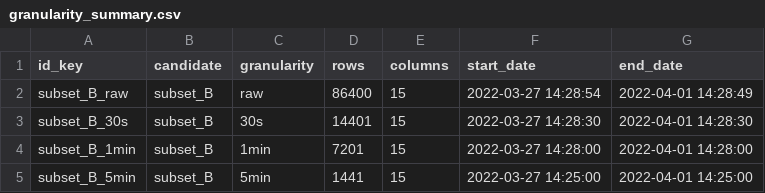
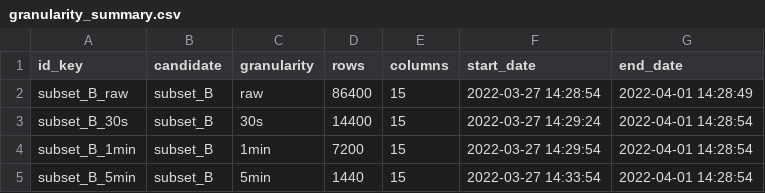
Before and after one commit to joaojesus-dot/Time-series-Forecast-Analysis, a CSV file: outputs/chinese_boiler_dataset/data/granularity_summary.csv, drawn as a sheet.

```diff
--- a/outputs/chinese_boiler_dataset/data/granularity_summary.csv
+++ b/outputs/chinese_boiler_dataset/data/granularity_summary.csv
@@ -2,4 +2,4 @@ id_key,candidate,granularity,rows,columns,start_date,end_date
 subset_B_raw,subset_B,raw,86400,15,2022-03-27 14:28:54,2022-04-01 14:28:49
-subset_B_30s,subset_B,30s,14401,15,2022-03-27 14:28:30,2022-04-01 14:28:30
-subset_B_1min,subset_B,1min,7201,15,2022-03-27 14:28:00,2022-04-01 14:28:00
-subset_B_5min,subset_B,5min,1441,15,2022-03-27 14:25:00,2022-04-01 14:25:00
+subset_B_30s,subset_B,30s,14400,15,2022-03-27 14:29:24,2022-04-01 14:28:54
+subset_B_1min,subset_B,1min,7200,15,2022-03-27 14:29:54,2022-04-01 14:28:54
+subset_B_5min,subset_B,5min,1440,15,2022-03-27 14:33:54,2022-04-01 14:28:54
```
Also changed, not shown: outputs/chinese_boiler_dataset/data/distribution_summary.csv, outputs/chinese_boiler_dataset/data/smoothing_differencing_summary.csv, 45 other files.
